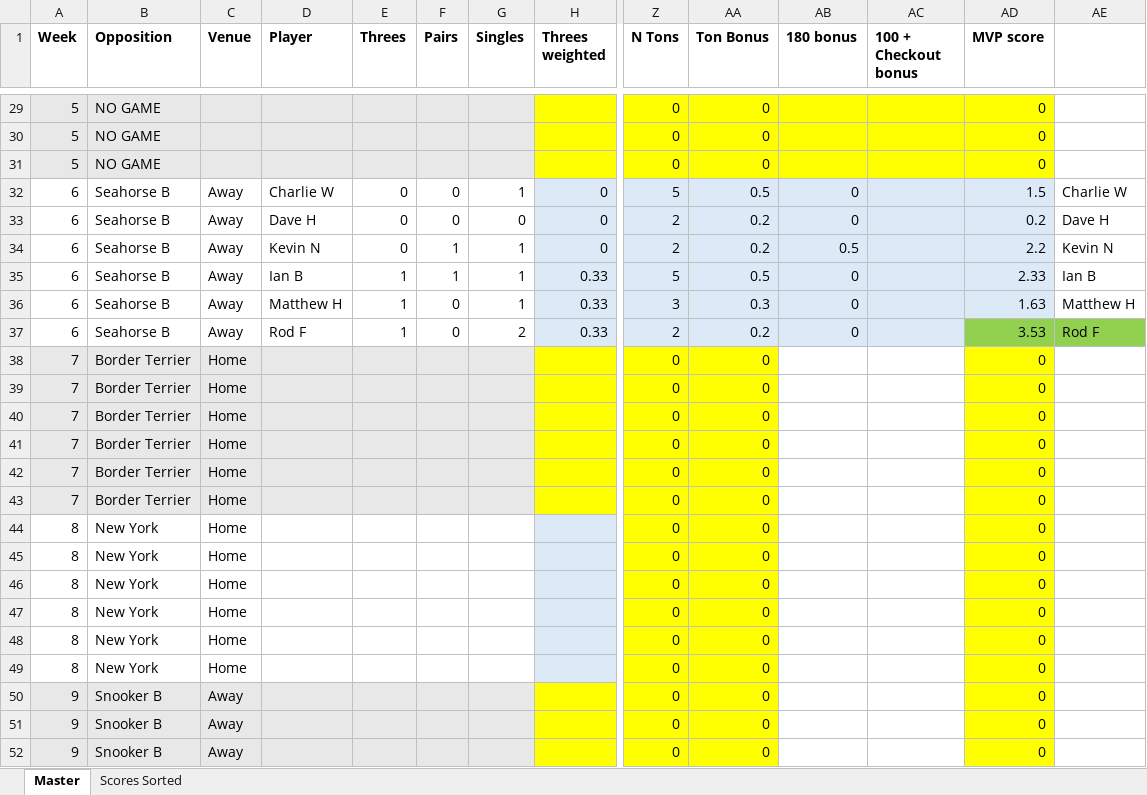
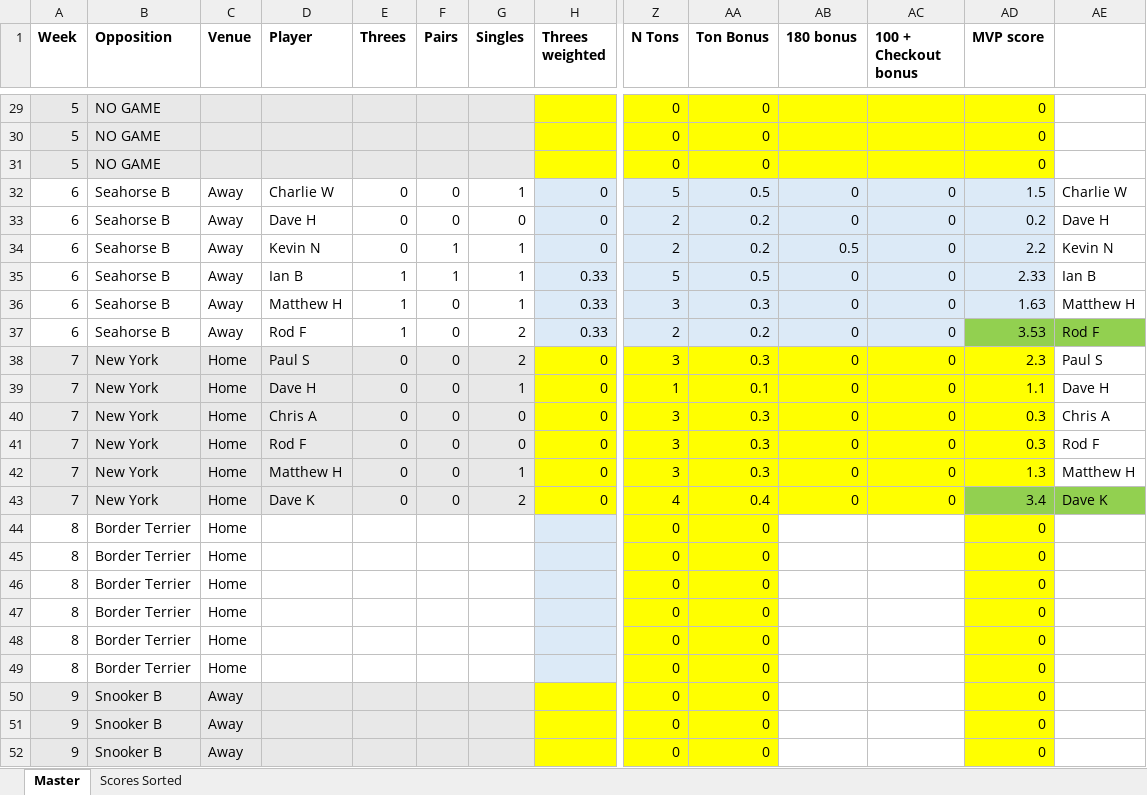
Before and after one commit to matthew-haigh/Darts, an Excel workbook: darts_data.xlsx, sheet Master, drawn as a sheet; only a part is shown, gaps mark what is left out; values as stored, in another font and other column widths than the file's, no borders; conditional formats not drawn; removed rows and columns are numbered as before the commit, all else as after; rows hold the shown columns only; the diff names each change by its address in the sheet, - before the commit and + after, or states it on an @@ line.

Commit message:
Add files via upload

```diff
--- a/darts_data.xlsx (sheet Master)
+++ b/darts_data.xlsx (sheet Master)
-AC32:AC37 (100 + Checkout bonus): (empty)
+AC32:AC37 (100 + Checkout bonus): 0
-row 38: 7 | Border Terrier | Home |  |  |  |  |  | 0 | 0 |  |  | 0
-row 39: 7 | Border Terrier | Home |  |  |  |  |  | 0 | 0 |  |  | 0
-row 40: 7 | Border Terrier | Home |  |  |  |  |  | 0 | 0 |  |  | 0
-row 41: 7 | Border Terrier | Home |  |  |  |  |  | 0 | 0 |  |  | 0
-row 42: 7 | Border Terrier | Home |  |  |  |  |  | 0 | 0 |  |  | 0
-row 43: 7 | Border Terrier | Home |  |  |  |  |  | 0 | 0 |  |  | 0
+row 38: 7 | New York | Home | Paul S | 0 | 0 | 2 | 0 | 3 | 0.3 | 0 | 0 | 2.3 | Paul S
+row 39: 7 | New York | Home | Dave H | 0 | 0 | 1 | 0 | 1 | 0.1 | 0 | 0 | 1.1 | Dave H
+row 40: 7 | New York | Home | Chris A | 0 | 0 | 0 | 0 | 3 | 0.3 | 0 | 0 | 0.3 | Chris A
+row 41: 7 | New York | Home | Rod F | 0 | 0 | 0 | 0 | 3 | 0.3 | 0 | 0 | 0.3 | Rod F
+row 42: 7 | New York | Home | Matthew H | 0 | 0 | 1 | 0 | 3 | 0.3 | 0 | 0 | 1.3 | Matthew H
+row 43: 7 | New York | Home | Dave K | 0 | 0 | 2 | 0 | 4 | 0.4 | 0 | 0 | 3.4 | Dave K
-B44:B49 (Opposition): New York
+B44:B49 (Opposition): Border Terrier
```
